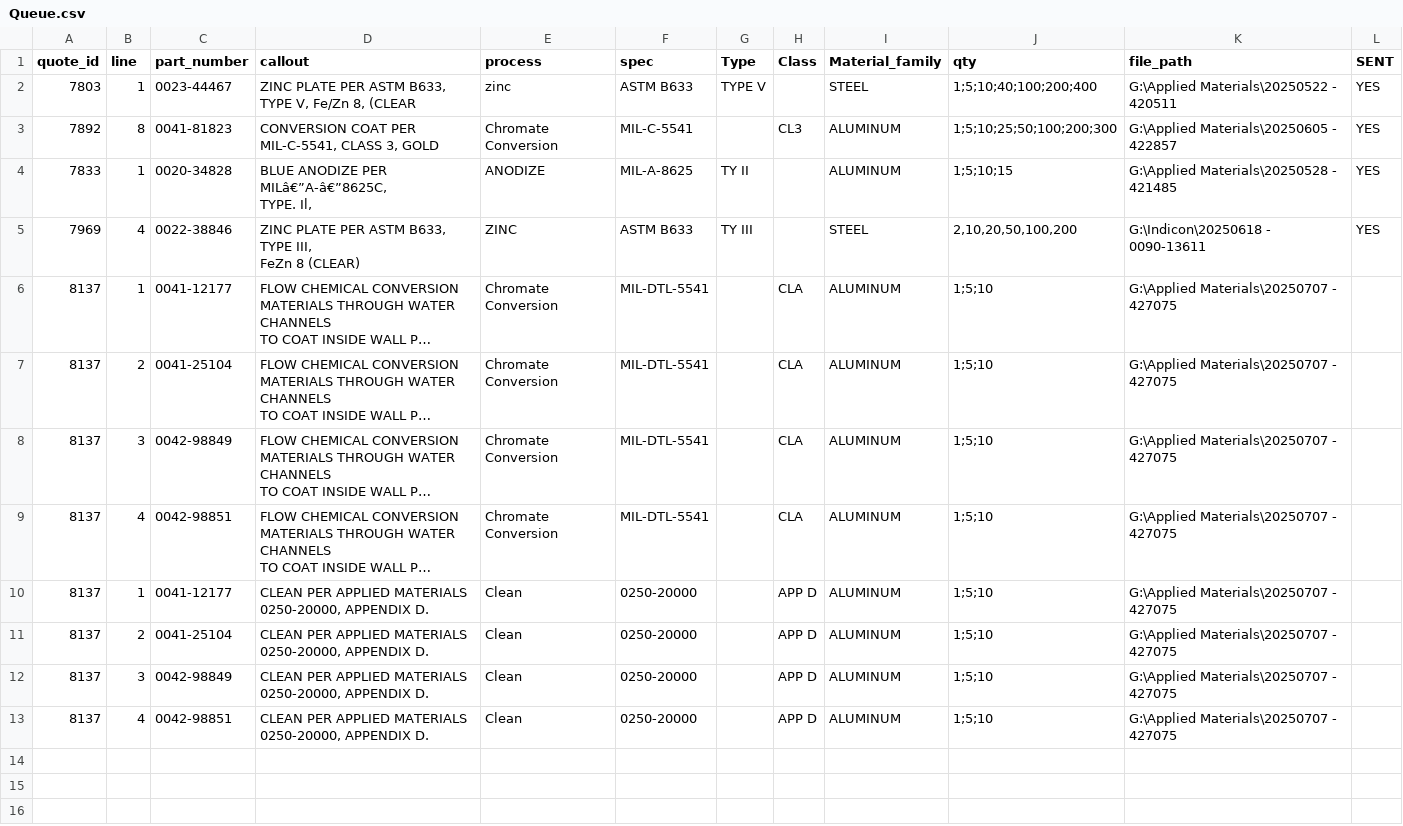
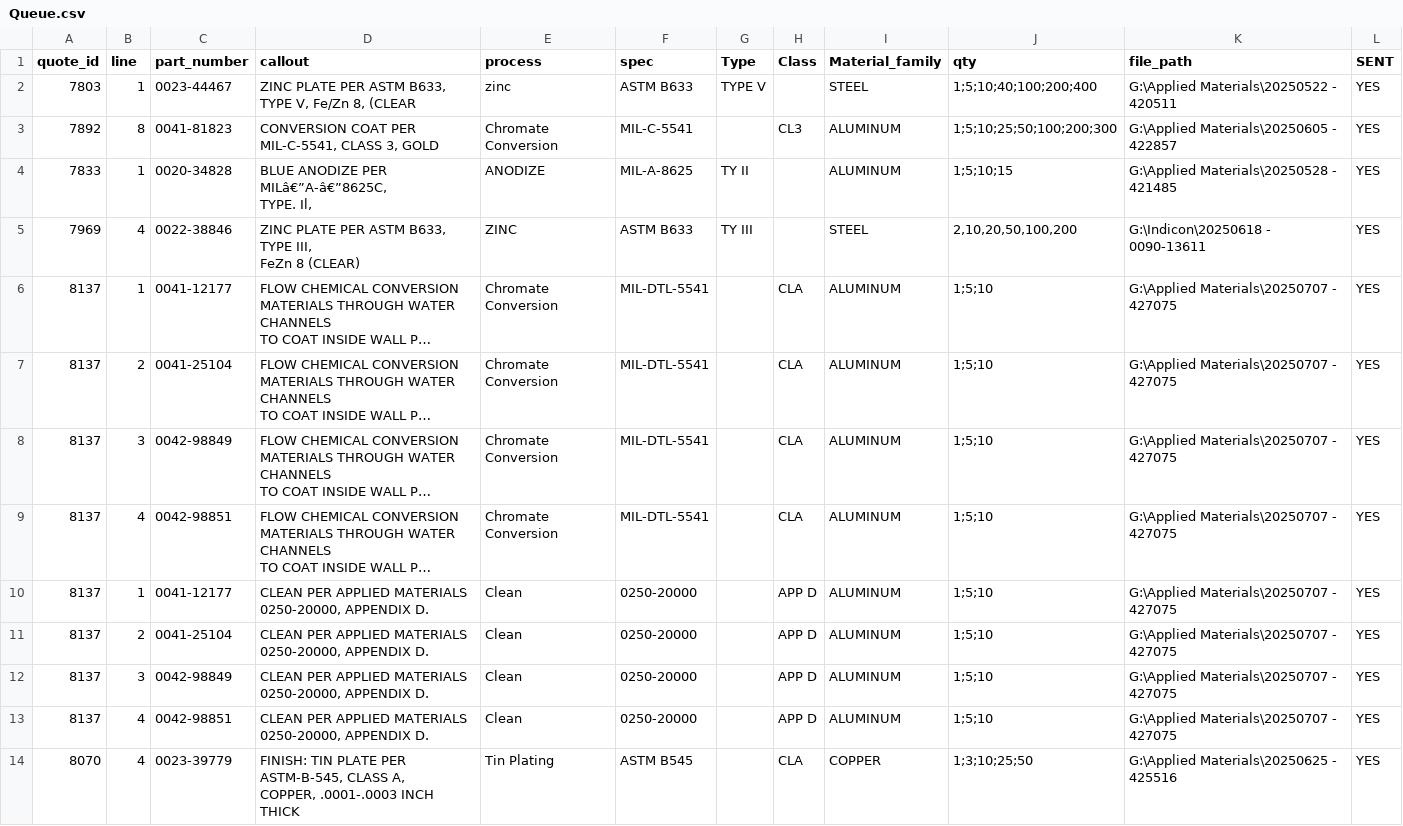
Before and after one commit to Imperial-Brew/rfq-sender, a CSV file: data/Queue.csv, drawn as a sheet; only a part is shown; long unchanged cells end in …; ↵ is a line break in a cell; the diff covers the shown part only; the diff names each change by its address in the sheet, - before the commit and + after, or states it on an @@ line.

```diff
--- a/data/Queue.csv
+++ b/data/Queue.csv
-L6:L13 (SENT): (empty)
+L6:L13 (SENT): YES
+row 14: 8070 | 4 | 0023-39779 | FINISH: TIN PLATE PER ASTM-B-545, CLASS A, ↵ COPPER, .0001-.0003 INCH THICK | Tin Plating | ASTM B545 |  | CLA | COPPER | 1;3;10;25;50 | G:\Applied Materials\20250625 - 425516 | YES
```
Also changed, not shown: 8 added rows elsewhere in this file, docs/OS/contacts.csv, docs/OS/spec_lists/FamiliarSpecs.csv, 5 other files.
